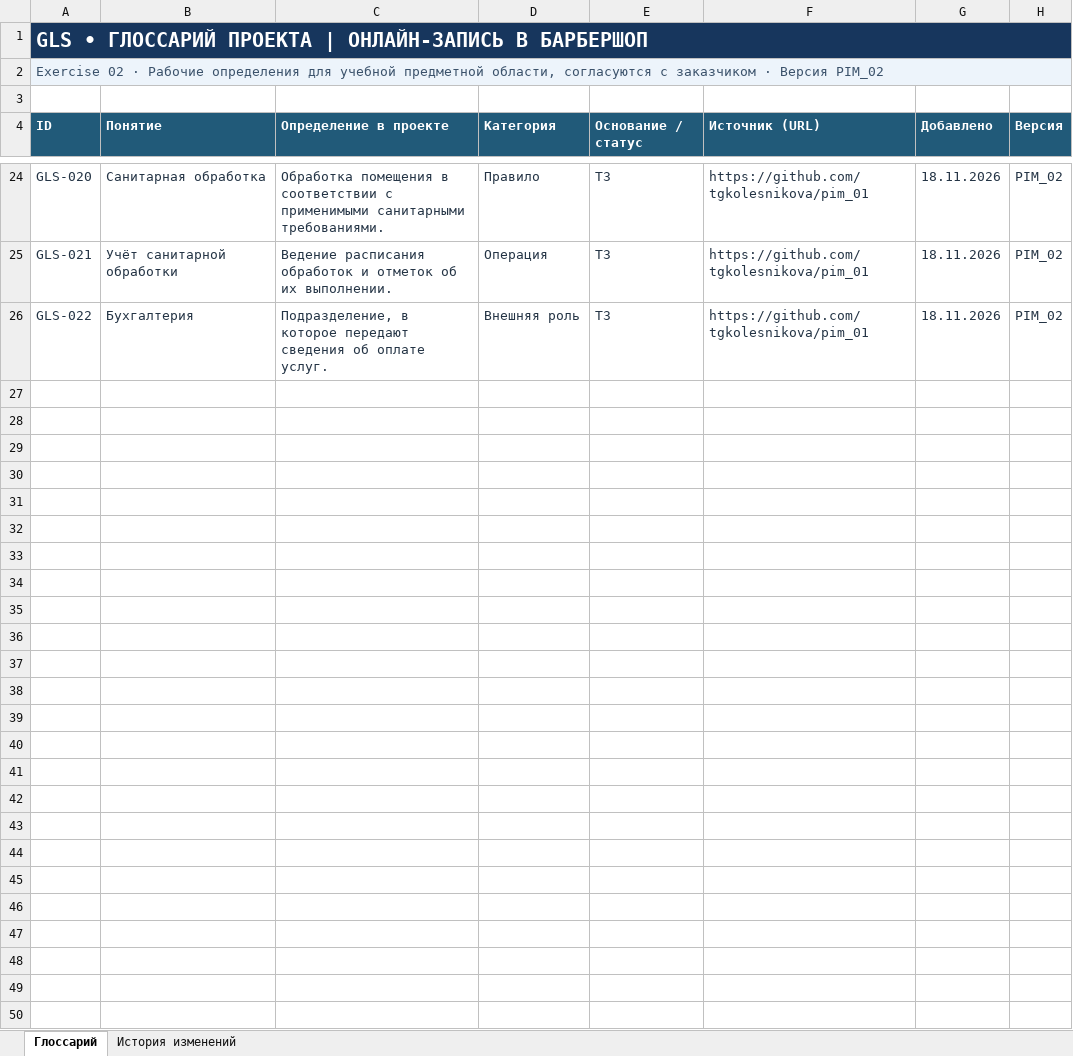
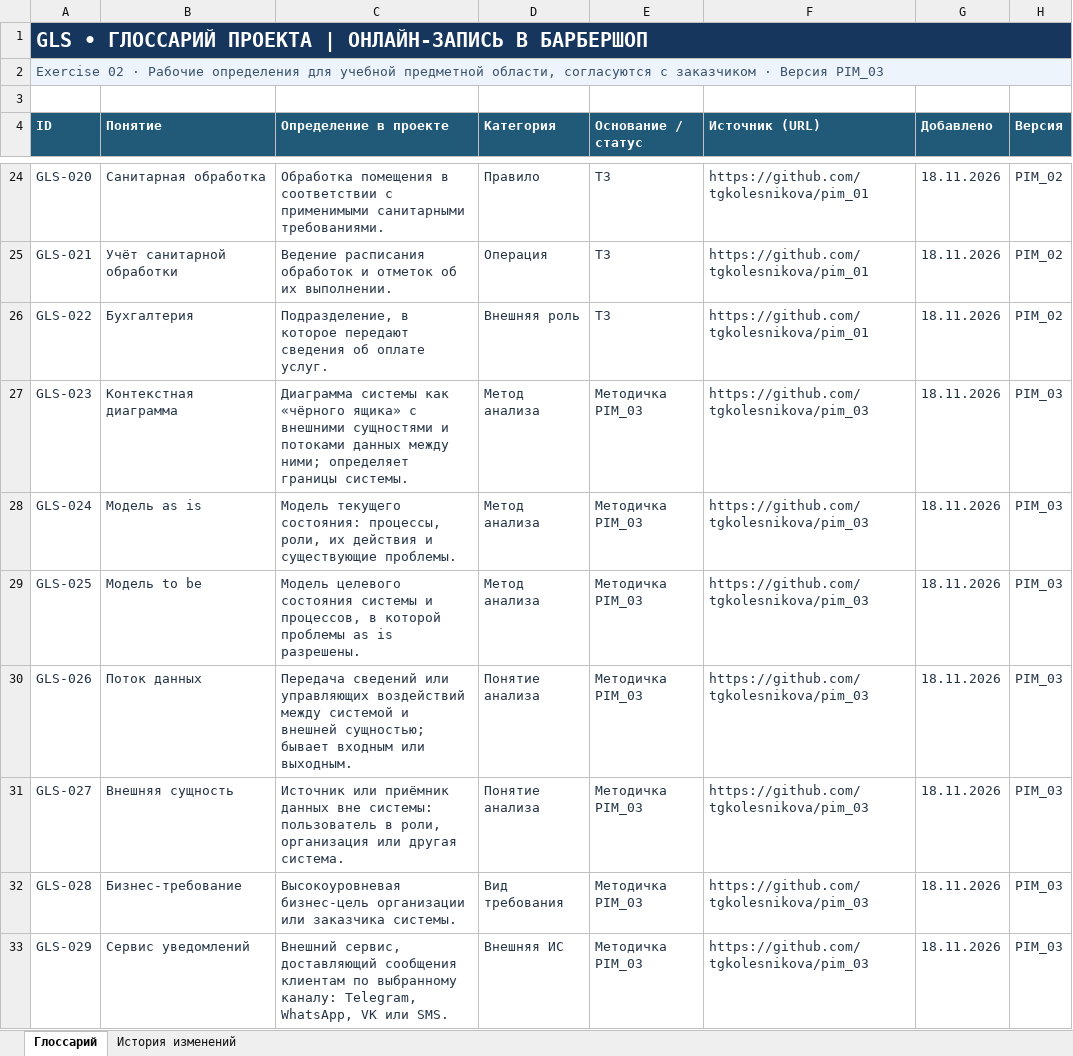
Before and after one commit to greendolf/reqs-labs, an Excel workbook: src/BAR_barbershop/ex02_BAR_glossary.xlsx, sheet Глоссарий, drawn as a sheet; only a part is shown, gaps mark what is left out; values as stored, in another font and other column widths than the file's, no borders; table styles not drawn; the diff names each change by its address in the sheet, - before the commit and + after, or states it on an @@ line.

```diff
--- a/src/BAR_barbershop/ex02_BAR_glossary.xlsx (sheet Глоссарий)
+++ b/src/BAR_barbershop/ex02_BAR_glossary.xlsx (sheet Глоссарий)
-A2 (ID): …· Версия PIM_02
+A2 (ID): …· Версия PIM_03
+row 27: GLS-023 | Контекстная диаграмма | Диаграмма системы как «чёрного ящика» с внешними сущностями и потоками данных между ними; определяет границы системы. | Метод анализа | Методичка PIM_03 | https://github.com/tgkolesnikova/pim_03 | 18.11.2026 | PIM_03
+row 28: GLS-024 | Модель as is | Модель текущего состояния: процессы, роли, их действия и существующие проблемы. | Метод анализа | Методичка PIM_03 | https://github.com/tgkolesnikova/pim_03 | 18.11.2026 | PIM_03
+row 29: GLS-025 | Модель to be | Модель целевого состояния системы и процессов, в которой проблемы as is разрешены. | Метод анализа | Методичка PIM_03 | https://github.com/tgkolesnikova/pim_03 | 18.11.2026 | PIM_03
+row 30: GLS-026 | Поток данных | Передача сведений или управляющих воздействий между системой и внешней сущностью; бывает входным или выходным. | Понятие анализа | Методичка PIM_03 | https://github.com/tgkolesnikova/pim_03 | 18.11.2026 | PIM_03
+row 31: GLS-027 | Внешняя сущность | Источник или приёмник данных вне системы: пользователь в роли, организация или другая система. | Понятие анализа | Методичка PIM_03 | https://github.com/tgkolesnikova/pim_03 | 18.11.2026 | PIM_03
+row 32: GLS-028 | Бизнес-требование | Высокоуровневая бизнес-цель организации или заказчика системы. | Вид требования | Методичка PIM_03 | https://github.com/tgkolesnikova/pim_03 | 18.11.2026 | PIM_03
+row 33: GLS-029 | Сервис уведомлений | Внешний сервис, доставляющий сообщения клиентам по выбранному каналу: Telegram, WhatsApp, VK или SMS. | Внешняя ИС | Методичка PIM_03 | https://github.com/tgkolesnikova/pim_03 | 18.11.2026 | PIM_03
```
Also changed, not shown: sheet История изменений, src/DLV_delivery/ex00_DLV_stakeholders.xlsx, src/DLV_delivery/ex02_DLV_glossary.xlsx, 9 other files.
